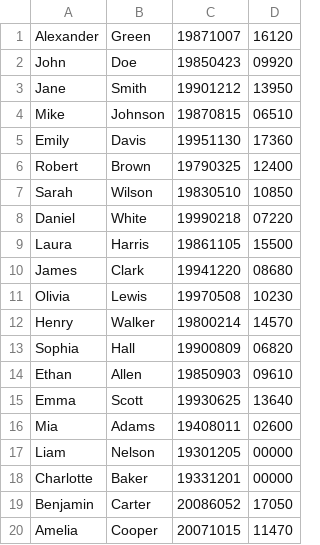
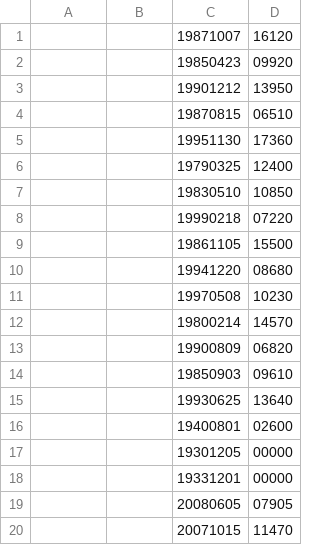
Before and after one commit to patpatpanda/InkassoForLajF, a CSV file: csvout.csv, drawn as a sheet.

```diff
--- a/csvout.csv
+++ b/csvout.csv
@@ -1,20 +1,20 @@
-Alexander;Green;19871007;16120
-John;Doe;19850423;09920;
-Jane;Smith;19901212;13950;
-Mike;Johnson;19870815;06510;
-Emily;Davis;19951130;17360;
-Robert;Brown;19790325;12400;
-Sarah;Wilson;19830510;10850;
-Daniel;White;19990218;07220;
-Laura;Harris;19861105;15500;
-James;Clark;19941220;08680;
-Olivia;Lewis;19970508;10230;
-Henry;Walker;19800214;14570;
-Sophia;Hall;19900809;06820;
-Ethan;Allen;19850903;09610;
-Emma;Scott;19930625;13640;
-Mia;Adams;19408011;02600;
-Liam;Nelson;19301205;00000;
-Charlotte;Baker;19331201;00000
-Benjamin;Carter;20086052;17050
-Amelia;Cooper;20071015;11470;
+;;19871007;16120;
+;;19850423;09920;
+;;19901212;13950;
+;;19870815;06510;
+;;19951130;17360;
+;;19790325;12400;
+;;19830510;10850;
+;;19990218;07220;
+;;19861105;15500;
+;;19941220;08680;
+;;19970508;10230;
+;;19800214;14570;
+;;19900809;06820;
+;;19850903;09610;
+;;19930625;13640;
+;;19400801;02600;
+;;19301205;00000;
+;;19331201;00000;
+;;20080605;07905;
+;;20071015;11470;
```
Also changed, not shown: 8 other files.
